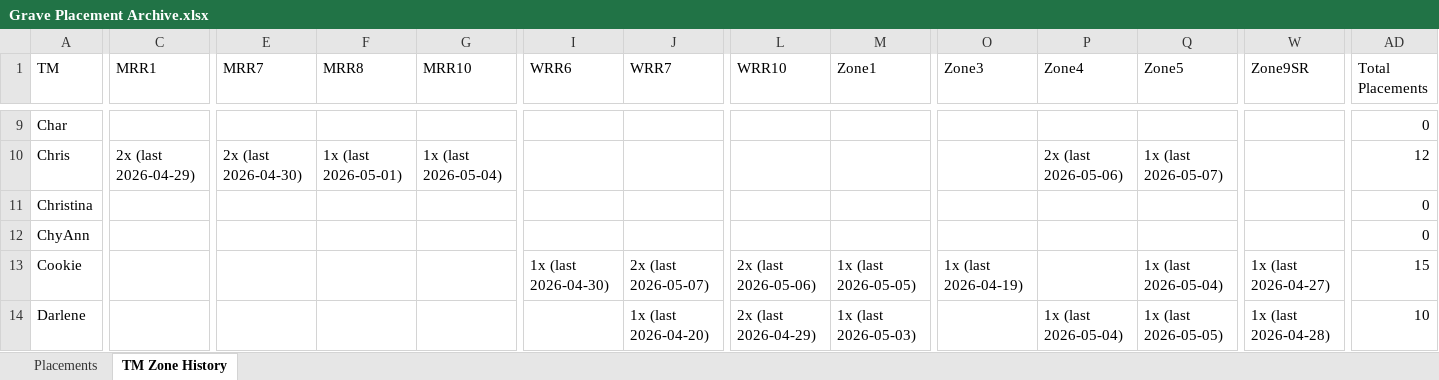
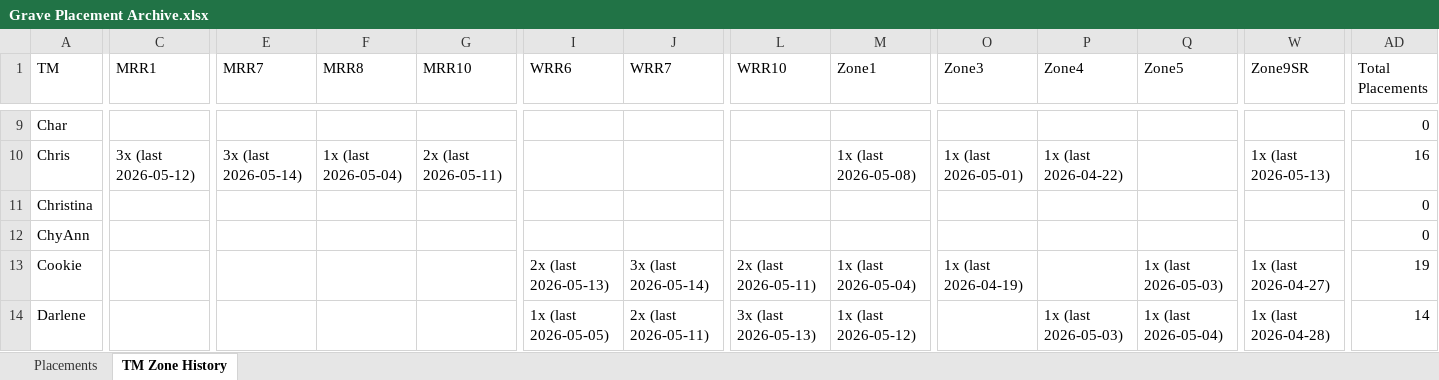
Before and after one commit to brijkillian-stack/glcrOps, an Excel workbook: apps/zds/engine/Archive/Grave Placement Archive.xlsx, sheet TM Zone History, drawn as a sheet; only a part is shown, gaps mark what is left out; values as stored, in another font and other column widths than the file's, no borders; the diff covers the shown part only; the diff names each change by its address in the sheet, - before the commit and + after, or states it on an @@ line.

Commit message:
Phase 4i: Zone task DB tracking — migrate, surface, assign

```diff
--- a/apps/zds/engine/Archive/Grave Placement Archive.xlsx (sheet TM Zone History)
+++ b/apps/zds/engine/Archive/Grave Placement Archive.xlsx (sheet TM Zone History)
-C10 (MRR1): 2x (last 2026-04-29)
+C10 (MRR1): 3x (last 2026-05-12)
-E10 (MRR7): 2x (last 2026-04-30)
+E10 (MRR7): 3x (last 2026-05-14)
-F10 (MRR8): 1x (last 2026-05-01)
+F10 (MRR8): 1x (last 2026-05-04)
-G10 (MRR10): 1x (last 2026-05-04)
+G10 (MRR10): 2x (last 2026-05-11)
-M10 (Zone1): (empty)
+M10 (Zone1): 1x (last 2026-05-08)
-O10 (Zone3): (empty)
+O10 (Zone3): 1x (last 2026-05-01)
-P10 (Zone4): 2x (last 2026-05-06)
+P10 (Zone4): 1x (last 2026-04-22)
-Q10 (Zone5): 1x (last 2026-05-07)
+Q10 (Zone5): (empty)
-W10 (Zone9SR): (empty)
+W10 (Zone9SR): 1x (last 2026-05-13)
-AD10 (Total Placements): 12
+AD10 (Total Placements): 16
-I13 (WRR6): 1x (last 2026-04-30)
+I13 (WRR6): 2x (last 2026-05-13)
-J13 (WRR7): 2x (last 2026-05-07)
+J13 (WRR7): 3x (last 2026-05-14)
-L13 (WRR10): 2x (last 2026-05-06)
+L13 (WRR10): 2x (last 2026-05-11)
-M13 (Zone1): 1x (last 2026-05-05)
+M13 (Zone1): 1x (last 2026-05-04)
-Q13 (Zone5): 1x (last 2026-05-04)
+Q13 (Zone5): 1x (last 2026-05-03)
-AD13 (Total Placements): 15
+AD13 (Total Placements): 19
-I14 (WRR6): (empty)
+I14 (WRR6): 1x (last 2026-05-05)
-J14 (WRR7): 1x (last 2026-04-20)
+J14 (WRR7): 2x (last 2026-05-11)
-L14 (WRR10): 2x (last 2026-04-29)
+L14 (WRR10): 3x (last 2026-05-13)
-M14 (Zone1): 1x (last 2026-05-03)
+M14 (Zone1): 1x (last 2026-05-12)
-P14 (Zone4): 1x (last 2026-05-04)
+P14 (Zone4): 1x (last 2026-05-03)
-Q14 (Zone5): 1x (last 2026-05-05)
+Q14 (Zone5): 1x (last 2026-05-04)
-AD14 (Total Placements): 10
+AD14 (Total Placements): 14
```
Also changed, not shown: 1 removed row and 263 edited cells elsewhere in this sheet, sheet Placements, 29 other files.
